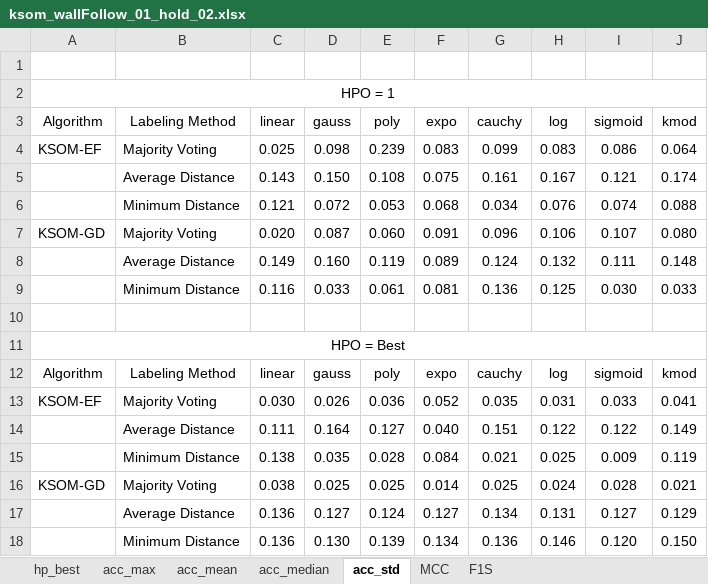
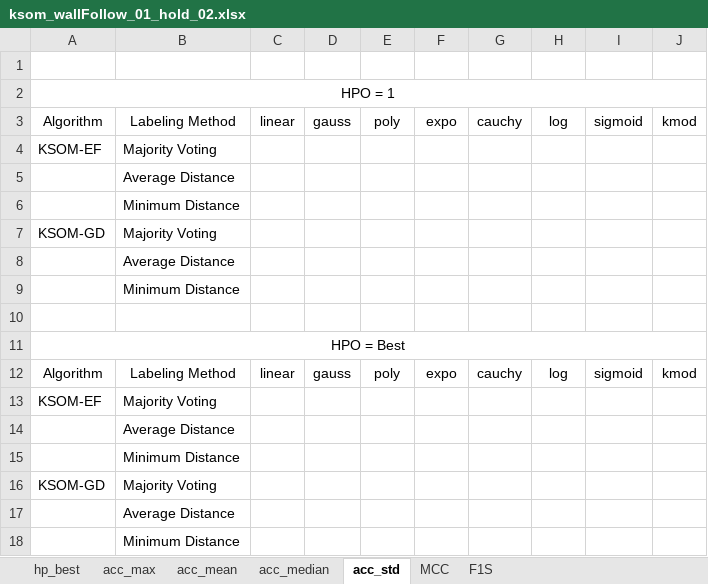
Before and after one commit to davidcoelho89/Matlab-MLTool-fp, an Excel workbook: results_analysis/ksom_wallFollow_01_hold_02.xlsx, sheet acc_std, drawn as a sheet; values as stored, in another font and other column widths than the file's, no borders; removed rows and columns are numbered as before the commit, all else as after; the diff names each change by its address in the sheet, - before the commit and + after, or states it on an @@ line.

Commit message:
added ksom wallFollow 01 hold 2 xls file

```diff
--- a/results_analysis/ksom_wallFollow_01_hold_02.xlsx (sheet acc_std)
+++ b/results_analysis/ksom_wallFollow_01_hold_02.xlsx (sheet acc_std)
-row 4: KSOM-EF | Majority Voting | 0.025 | 0.098 | 0.239 | 0.083 | 0.099 | 0.083 | 0.086 | 0.064
-row 5:  | Average Distance | 0.143 | 0.150 | 0.108 | 0.075 | 0.161 | 0.167 | 0.121 | 0.174
-row 6:  | Minimum Distance | 0.121 | 0.072 | 0.053 | 0.068 | 0.034 | 0.076 | 0.074 | 0.088
-row 7: KSOM-GD | Majority Voting | 0.020 | 0.087 | 0.060 | 0.091 | 0.096 | 0.106 | 0.107 | 0.080
-row 8:  | Average Distance | 0.149 | 0.160 | 0.119 | 0.089 | 0.124 | 0.132 | 0.111 | 0.148
-row 9:  | Minimum Distance | 0.116 | 0.033 | 0.061 | 0.081 | 0.136 | 0.125 | 0.030 | 0.033
+row 4: KSOM-EF | Majority Voting
+row 5:  | Average Distance
+row 6:  | Minimum Distance
+row 7: KSOM-GD | Majority Voting
+row 8:  | Average Distance
+row 9:  | Minimum Distance
-row 13: KSOM-EF | Majority Voting | 0.030 | 0.026 | 0.036 | 0.052 | 0.035 | 0.031 | 0.033 | 0.041
-row 14:  | Average Distance | 0.111 | 0.164 | 0.127 | 0.040 | 0.151 | 0.122 | 0.122 | 0.149
-row 15:  | Minimum Distance | 0.138 | 0.035 | 0.028 | 0.084 | 0.021 | 0.025 | 0.009 | 0.119
-row 16: KSOM-GD | Majority Voting | 0.038 | 0.025 | 0.025 | 0.014 | 0.025 | 0.024 | 0.028 | 0.021
-row 17:  | Average Distance | 0.136 | 0.127 | 0.124 | 0.127 | 0.134 | 0.131 | 0.127 | 0.129
-row 18:  | Minimum Distance | 0.136 | 0.130 | 0.139 | 0.134 | 0.136 | 0.146 | 0.120 | 0.150
+row 13: KSOM-EF | Majority Voting
+row 14:  | Average Distance
+row 15:  | Minimum Distance
+row 16: KSOM-GD | Majority Voting
+row 17:  | Average Distance
+row 18:  | Minimum Distance
```
Also changed, not shown: sheet acc_median, sheet MCC, sheet F1S, sheet acc_mean, sheet acc_max, sheet hp_best, 1 other file.
